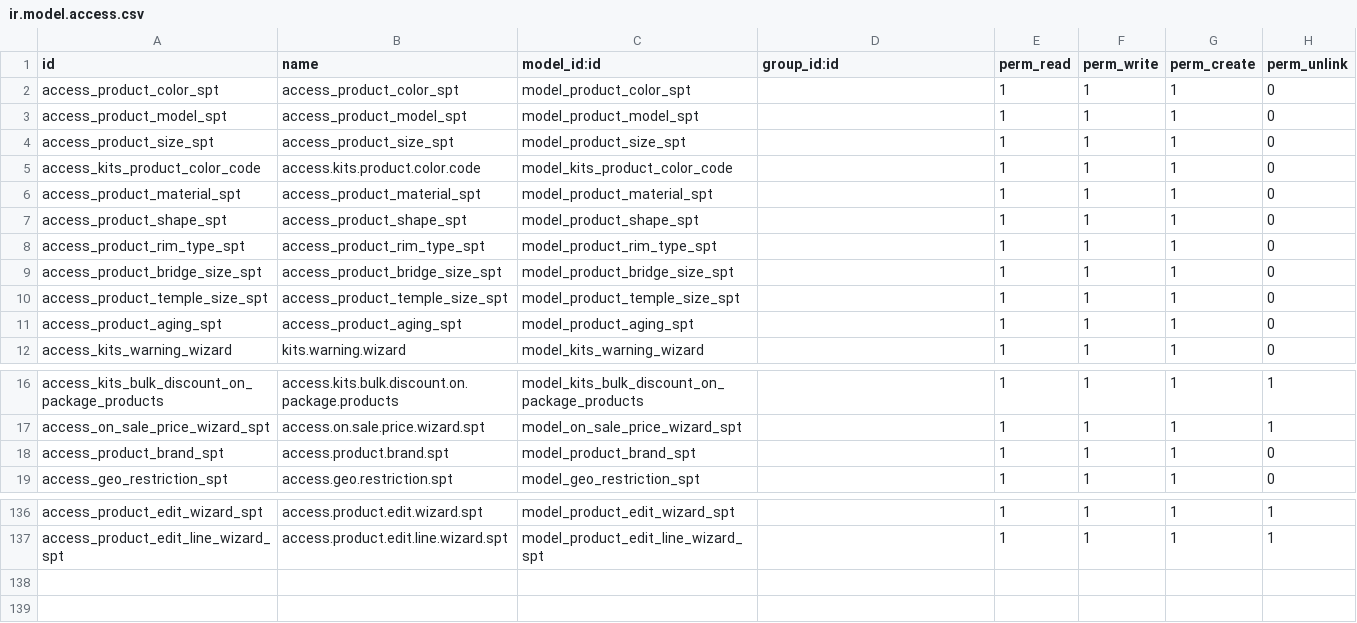
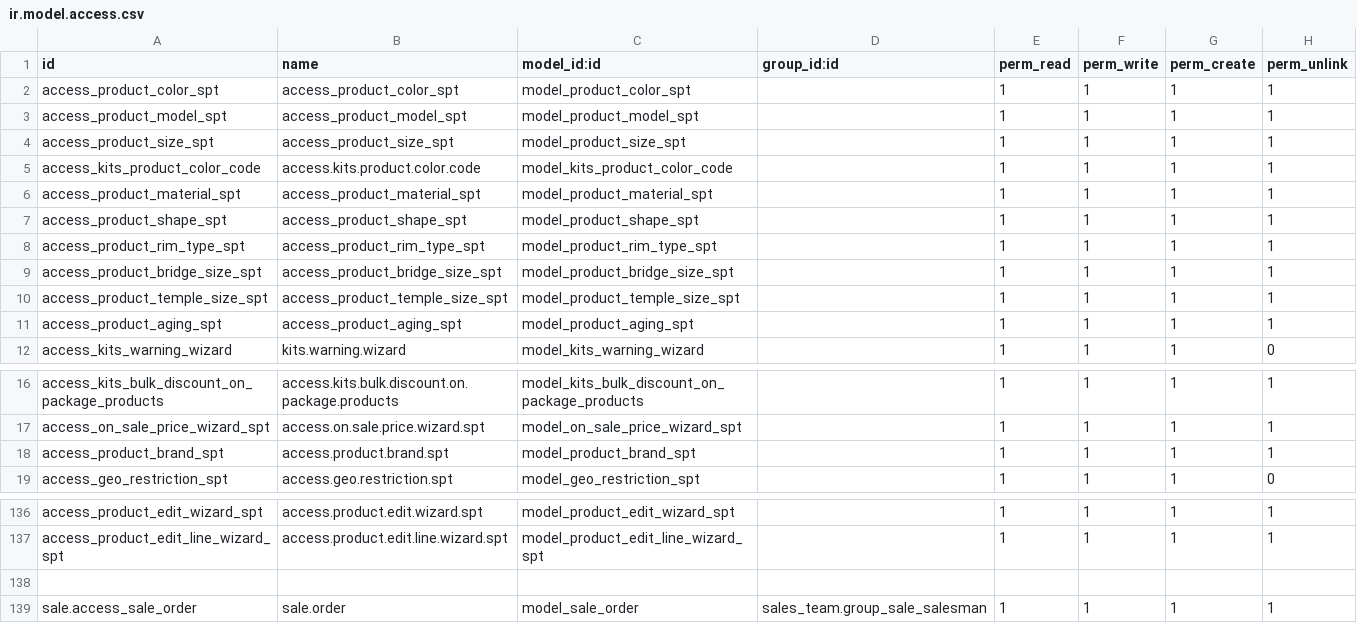
Before and after one commit to kishan311p/tzc_addons_v16, a CSV file: tzc_sales_customization_spt/security/ir.model.access.csv, drawn as a sheet; only a part is shown, gaps mark what is left out.

```diff
--- a/tzc_sales_customization_spt/security/ir.model.access.csv
+++ b/tzc_sales_customization_spt/security/ir.model.access.csv
@@ -1,12 +1,12 @@
 id,name,model_id:id,group_id:id,perm_read,perm_write,perm_create,perm_unlink
-access_product_color_spt,access_product_color_spt,model_product_color_spt,,1,1,1,0
-access_product_model_spt,access_product_model_spt,model_product_model_spt,,1,1,1,0
-access_product_size_spt,access_product_size_spt,model_product_size_spt,,1,1,1,0
-access_kits_product_color_code,access.kits.product.color.code,model_kits_product_color_code,,1,1,1,0
-access_product_material_spt,access_product_material_spt,model_product_material_spt,,1,1,1,0
-access_product_shape_spt,access_product_shape_spt,model_product_shape_spt,,1,1,1,0
-access_product_rim_type_spt,access_product_rim_type_spt,model_product_rim_type_spt,,1,1,1,0
-access_product_bridge_size_spt,access_product_bridge_size_spt,model_product_bridge_size_spt,,1,1,1,0
-access_product_temple_size_spt,access_product_temple_size_spt,model_product_temple_size_spt,,1,1,1,0
-access_product_aging_spt,access_product_aging_spt,model_product_aging_spt,,1,1,1,0
+access_product_color_spt,access_product_color_spt,model_product_color_spt,,1,1,1,1
+access_product_model_spt,access_product_model_spt,model_product_model_spt,,1,1,1,1
+access_product_size_spt,access_product_size_spt,model_product_size_spt,,1,1,1,1
+access_kits_product_color_code,access.kits.product.color.code,model_kits_product_color_code,,1,1,1,1
+access_product_material_spt,access_product_material_spt,model_product_material_spt,,1,1,1,1
+access_product_shape_spt,access_product_shape_spt,model_product_shape_spt,,1,1,1,1
+access_product_rim_type_spt,access_product_rim_type_spt,model_product_rim_type_spt,,1,1,1,1
+access_product_bridge_size_spt,access_product_bridge_size_spt,model_product_bridge_size_spt,,1,1,1,1
+access_product_temple_size_spt,access_product_temple_size_spt,model_product_temple_size_spt,,1,1,1,1
+access_product_aging_spt,access_product_aging_spt,model_product_aging_spt,,1,1,1,1
 access_kits_warning_wizard,kits.warning.wizard,model_kits_warning_wizard,,1,1,1,0
@@ -17,3 +17,3 @@ access_kits_bulk_discount_on_package_products,access.kits.bulk.discount.on.packa
 access_on_sale_price_wizard_spt,access.on.sale.price.wizard.spt,model_on_sale_price_wizard_spt,,1,1,1,1
-access_product_brand_spt,access.product.brand.spt,model_product_brand_spt,,1,1,1,0
+access_product_brand_spt,access.product.brand.spt,model_product_brand_spt,,1,1,1,1
 access_geo_restriction_spt,access.geo.restriction.spt,model_geo_restriction_spt,,1,1,1,0
@@ -137 +137,3 @@ access_product_edit_wizard_spt,access.product.edit.wizard.spt,model_product_edit
 access_product_edit_line_wizard_spt,access.product.edit.line.wizard.spt,model_product_edit_line_wizard_spt,,1,1,1,1
+
+sale.access_sale_order,sale.order,model_sale_order,sales_team.group_sale_salesman,1,1,1,1
```
Also changed, not shown: 24 other files.
